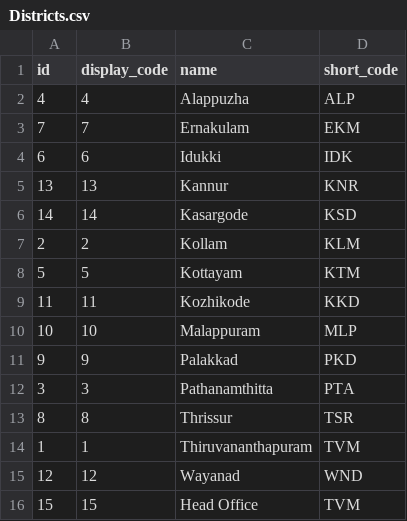
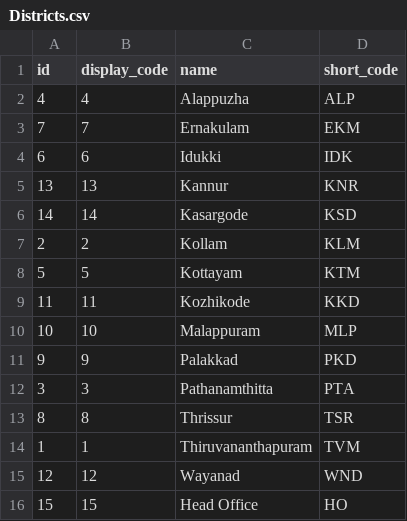
Before and after one commit to midhunps0/karshakanew, a CSV file: seeds/Districts.csv, drawn as a sheet.

```diff
--- a/seeds/Districts.csv
+++ b/seeds/Districts.csv
@@ -15,2 +15,2 @@ id,display_code,name,short_code
 12,12,Wayanad,WND
-15,15,Head Office,TVM
+15,15,Head Office,HO
```
Also changed, not shown: 17 other files.
